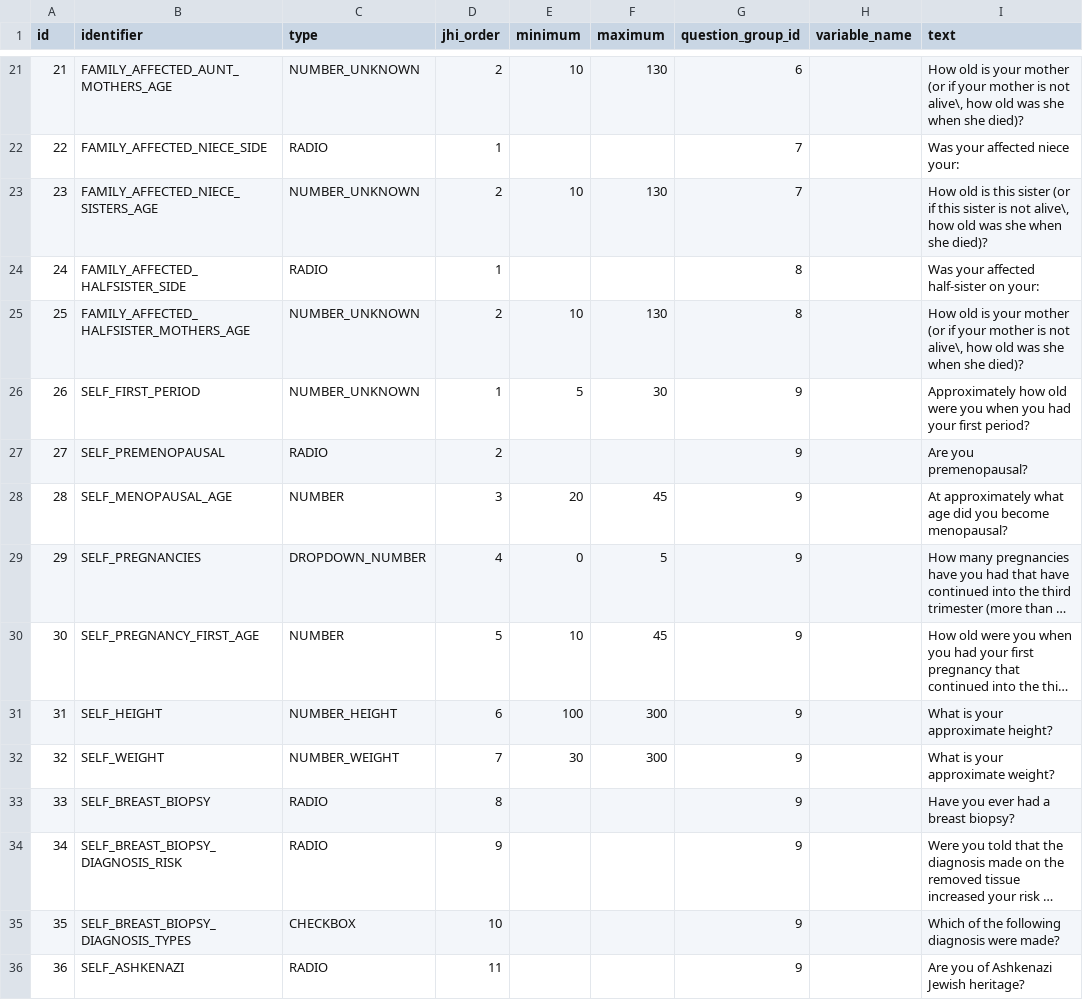
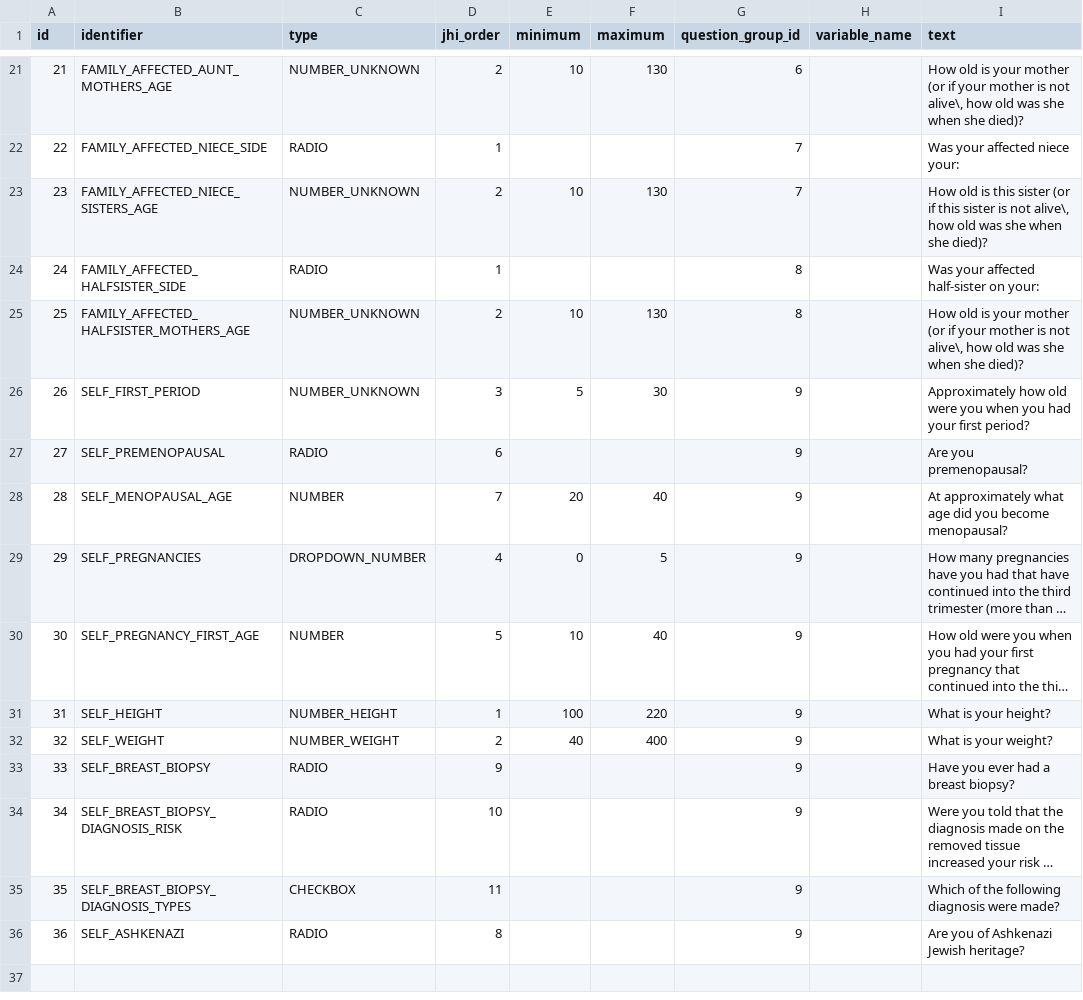
Before and after one commit to Xiaoxue-Zheng/bcra, a CSV file: application/src/main/resources/config/liquibase/questionnaires/question.csv, drawn as a sheet; only a part is shown, gaps mark what is left out; long unchanged cells end in …; the diff names each change by its address in the sheet, - before the commit and + after, or states it on an @@ line.

Commit message:
BCRA-94 Question changes from Emma and Sascha
Change-Id: I11703a81c1123eca0985d51e10b2c7387918553c

```diff
--- a/application/src/main/resources/config/liquibase/questionnaires/question.csv
+++ b/application/src/main/resources/config/liquibase/questionnaires/question.csv
-D26 (jhi_order): 1
+D26 (jhi_order): 3
-D27 (jhi_order): 2
+D27 (jhi_order): 6
-D28 (jhi_order): 3
+D28 (jhi_order): 7
-F28 (maximum): 45
+F28 (maximum): 40
-F30 (maximum): 45
+F30 (maximum): 40
-D31 (jhi_order): 6
+D31 (jhi_order): 1
-F31 (maximum): 300
+F31 (maximum): 220
-I31 (text): What is your approximate height?
+I31 (text): What is your height?
-D32 (jhi_order): 7
+D32 (jhi_order): 2
-E32 (minimum): 30
+E32 (minimum): 40
-F32 (maximum): 300
+F32 (maximum): 400
-I32 (text): What is your approximate weight?
+I32 (text): What is your weight?
-D33 (jhi_order): 8
+D33 (jhi_order): 9
-D34 (jhi_order): 9
+D34 (jhi_order): 10
-D35 (jhi_order): 10
+D35 (jhi_order): 11
-D36 (jhi_order): 11
+D36 (jhi_order): 8
```
Also changed, not shown: 3 other files.
